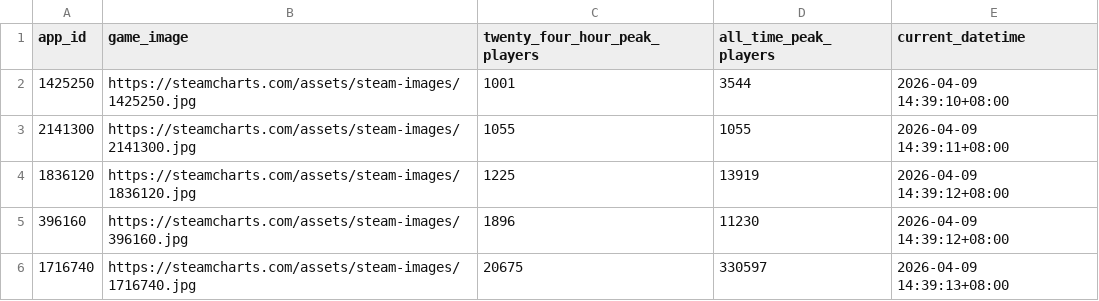
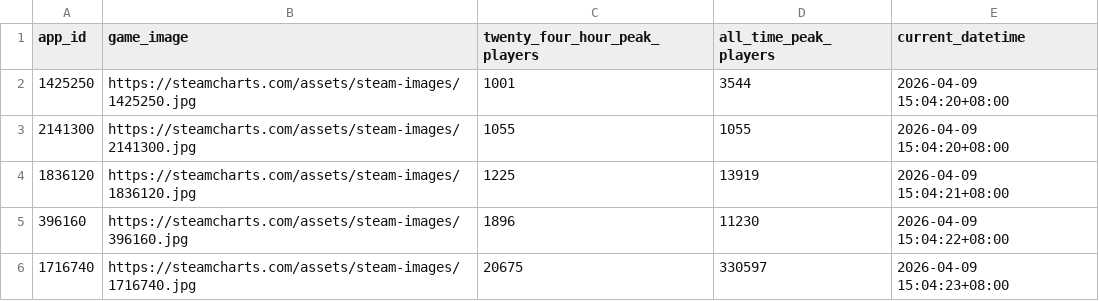
Before and after one commit to christiane-bacani/steam-charts-tracker, a CSV file: data/output/top_5_trending_games_stats_overview.csv, drawn as a sheet.

```diff
--- a/data/output/top_5_trending_games_stats_overview.csv
+++ b/data/output/top_5_trending_games_stats_overview.csv
@@ -1,6 +1,6 @@
 app_id,game_image,twenty_four_hour_peak_players,all_time_peak_players,current_datetime
-1425250,https://steamcharts.com/assets/steam-images/1425250.jpg,1001,3544,2026-04-09 14:39:10+08:00
-2141300,https://steamcharts.com/assets/steam-images/2141300.jpg,1055,1055,2026-04-09 14:39:11+08:00
-1836120,https://steamcharts.com/assets/steam-images/1836120.jpg,1225,13919,2026-04-09 14:39:12+08:00
-396160,https://steamcharts.com/assets/steam-images/396160.jpg,1896,11230,2026-04-09 14:39:12+08:00
-1716740,https://steamcharts.com/assets/steam-images/1716740.jpg,20675,330597,2026-04-09 14:39:13+08:00
+1425250,https://steamcharts.com/assets/steam-images/1425250.jpg,1001,3544,2026-04-09 15:04:20+08:00
+2141300,https://steamcharts.com/assets/steam-images/2141300.jpg,1055,1055,2026-04-09 15:04:20+08:00
+1836120,https://steamcharts.com/assets/steam-images/1836120.jpg,1225,13919,2026-04-09 15:04:21+08:00
+396160,https://steamcharts.com/assets/steam-images/396160.jpg,1896,11230,2026-04-09 15:04:22+08:00
+1716740,https://steamcharts.com/assets/steam-images/1716740.jpg,20675,330597,2026-04-09 15:04:23+08:00
```
Also changed, not shown: data/output/top_5_trending_games.csv, data/output/top_5_trending_games_historical_stats.csv.
